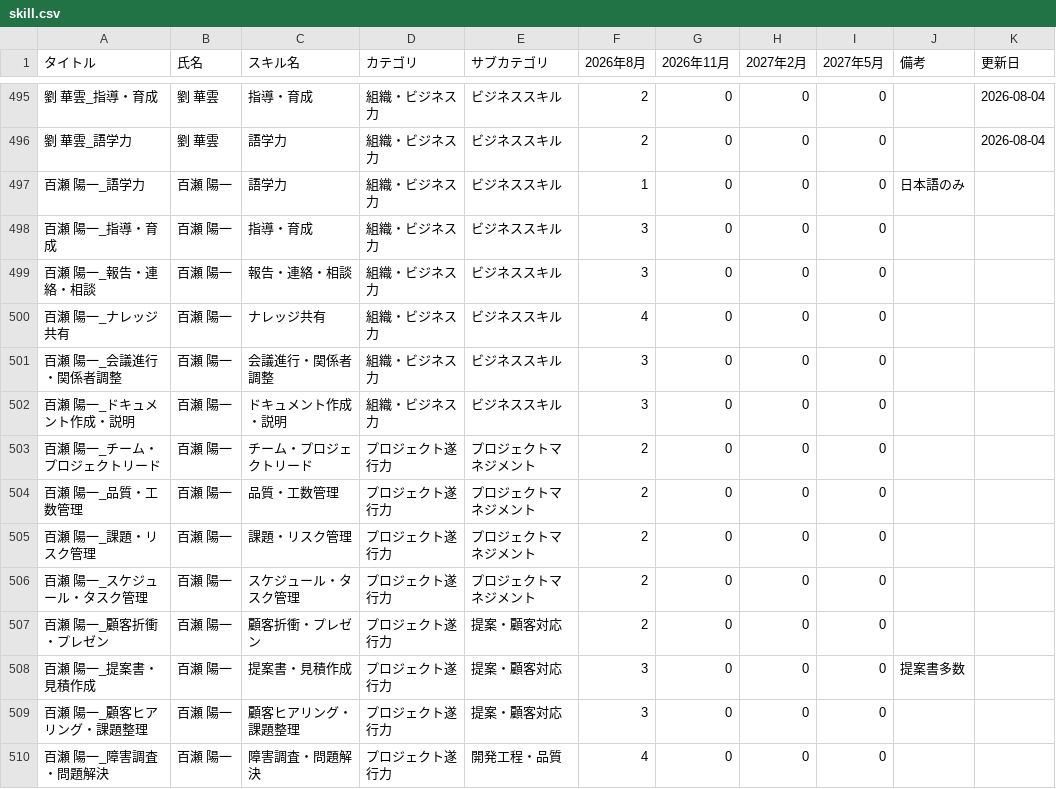
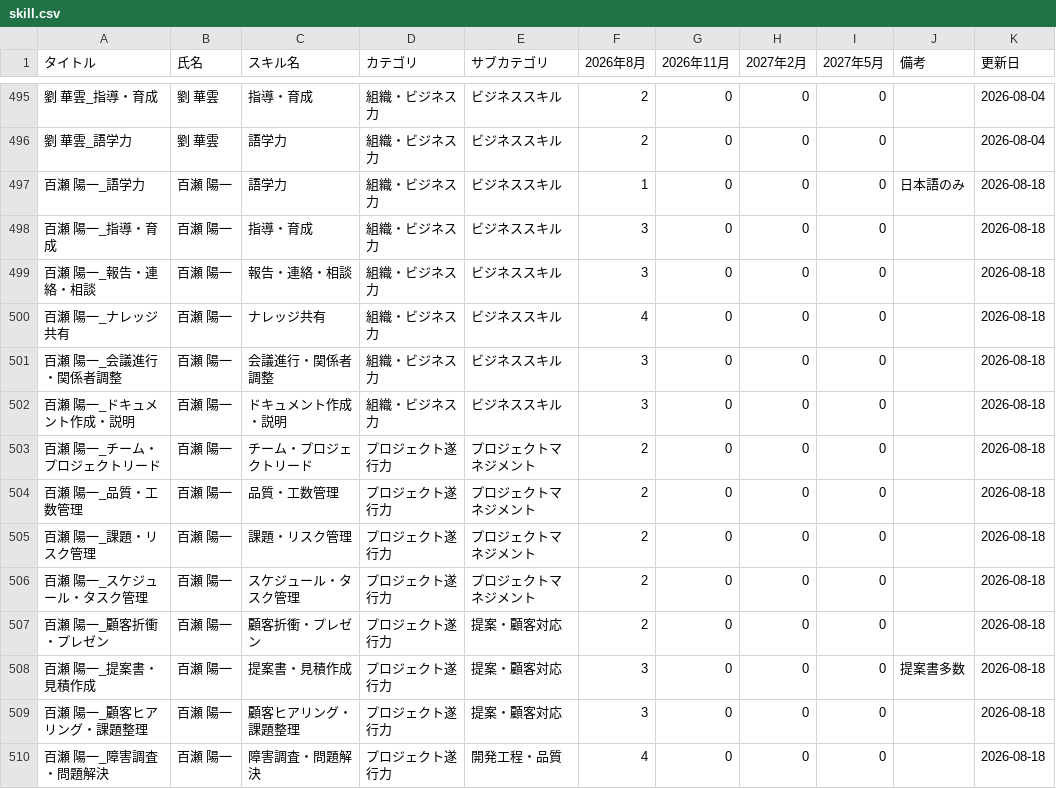
Before and after one commit to my000594/team-dashboard-fy2027, a CSV file: data/skill.csv, drawn as a sheet; only a part is shown, gaps mark what is left out; the diff covers the shown part only.

```diff
--- a/data/skill.csv
+++ b/data/skill.csv
@@ -496,15 +496,15 @@
 劉 華雲_語学力,劉 華雲,語学力,組織・ビジネス力,ビジネススキル,2,0,0,0,,2026-08-04
-百瀬 陽一_語学力,百瀬 陽一,語学力,組織・ビジネス力,ビジネススキル,1,0,0,0,日本語のみ,
-百瀬 陽一_指導・育成,百瀬 陽一,指導・育成,組織・ビジネス力,ビジネススキル,3,0,0,0,,
-百瀬 陽一_報告・連絡・相談,百瀬 陽一,報告・連絡・相談,組織・ビジネス力,ビジネススキル,3,0,0,0,,
-百瀬 陽一_ナレッジ共有,百瀬 陽一,ナレッジ共有,組織・ビジネス力,ビジネススキル,4,0,0,0,,
-百瀬 陽一_会議進行・関係者調整,百瀬 陽一,会議進行・関係者調整,組織・ビジネス力,ビジネススキル,3,0,0,0,,
-百瀬 陽一_ドキュメント作成・説明,百瀬 陽一,ドキュメント作成・説明,組織・ビジネス力,ビジネススキル,3,0,0,0,,
-百瀬 陽一_チーム・プロジェクトリード,百瀬 陽一,チーム・プロジェクトリード,プロジェクト遂行力,プロジェクトマネジメント,2,0,0,0,,
-百瀬 陽一_品質・工数管理,百瀬 陽一,品質・工数管理,プロジェクト遂行力,プロジェクトマネジメント,2,0,0,0,,
-百瀬 陽一_課題・リスク管理,百瀬 陽一,課題・リスク管理,プロジェクト遂行力,プロジェクトマネジメント,2,0,0,0,,
-百瀬 陽一_スケジュール・タスク管理,百瀬 陽一,スケジュール・タスク管理,プロジェクト遂行力,プロジェクトマネジメント,2,0,0,0,,
-百瀬 陽一_顧客折衝・プレゼン,百瀬 陽一,顧客折衝・プレゼン,プロジェクト遂行力,提案・顧客対応,2,0,0,0,,
-百瀬 陽一_提案書・見積作成,百瀬 陽一,提案書・見積作成,プロジェクト遂行力,提案・顧客対応,3,0,0,0,提案書多数,
-百瀬 陽一_顧客ヒアリング・課題整理,百瀬 陽一,顧客ヒアリング・課題整理,プロジェクト遂行力,提案・顧客対応,3,0,0,0,,
-百瀬 陽一_障害調査・問題解決,百瀬 陽一,障害調査・問題解決,プロジェクト遂行力,開発工程・品質,4,0,0,0,,
+百瀬 陽一_語学力,百瀬 陽一,語学力,組織・ビジネス力,ビジネススキル,1,0,0,0,日本語のみ,2026-08-18
+百瀬 陽一_指導・育成,百瀬 陽一,指導・育成,組織・ビジネス力,ビジネススキル,3,0,0,0,,2026-08-18
+百瀬 陽一_報告・連絡・相談,百瀬 陽一,報告・連絡・相談,組織・ビジネス力,ビジネススキル,3,0,0,0,,2026-08-18
+百瀬 陽一_ナレッジ共有,百瀬 陽一,ナレッジ共有,組織・ビジネス力,ビジネススキル,4,0,0,0,,2026-08-18
+百瀬 陽一_会議進行・関係者調整,百瀬 陽一,会議進行・関係者調整,組織・ビジネス力,ビジネススキル,3,0,0,0,,2026-08-18
+百瀬 陽一_ドキュメント作成・説明,百瀬 陽一,ドキュメント作成・説明,組織・ビジネス力,ビジネススキル,3,0,0,0,,2026-08-18
+百瀬 陽一_チーム・プロジェクトリード,百瀬 陽一,チーム・プロジェクトリード,プロジェクト遂行力,プロジェクトマネジメント,2,0,0,0,,2026-08-18
+百瀬 陽一_品質・工数管理,百瀬 陽一,品質・工数管理,プロジェクト遂行力,プロジェクトマネジメント,2,0,0,0,,2026-08-18
+百瀬 陽一_課題・リスク管理,百瀬 陽一,課題・リスク管理,プロジェクト遂行力,プロジェクトマネジメント,2,0,0,0,,2026-08-18
+百瀬 陽一_スケジュール・タスク管理,百瀬 陽一,スケジュール・タスク管理,プロジェクト遂行力,プロジェクトマネジメント,2,0,0,0,,2026-08-18
+百瀬 陽一_顧客折衝・プレゼン,百瀬 陽一,顧客折衝・プレゼン,プロジェクト遂行力,提案・顧客対応,2,0,0,0,,2026-08-18
+百瀬 陽一_提案書・見積作成,百瀬 陽一,提案書・見積作成,プロジェクト遂行力,提案・顧客対応,3,0,0,0,提案書多数,2026-08-18
+百瀬 陽一_顧客ヒアリング・課題整理,百瀬 陽一,顧客ヒアリング・課題整理,プロジェクト遂行力,提案・顧客対応,3,0,0,0,,2026-08-18
+百瀬 陽一_障害調査・問題解決,百瀬 陽一,障害調査・問題解決,プロジェクト遂行力,開発工程・品質,4,0,0,0,,2026-08-18
```
Also changed, not shown: 35 edited cells elsewhere in this file.
